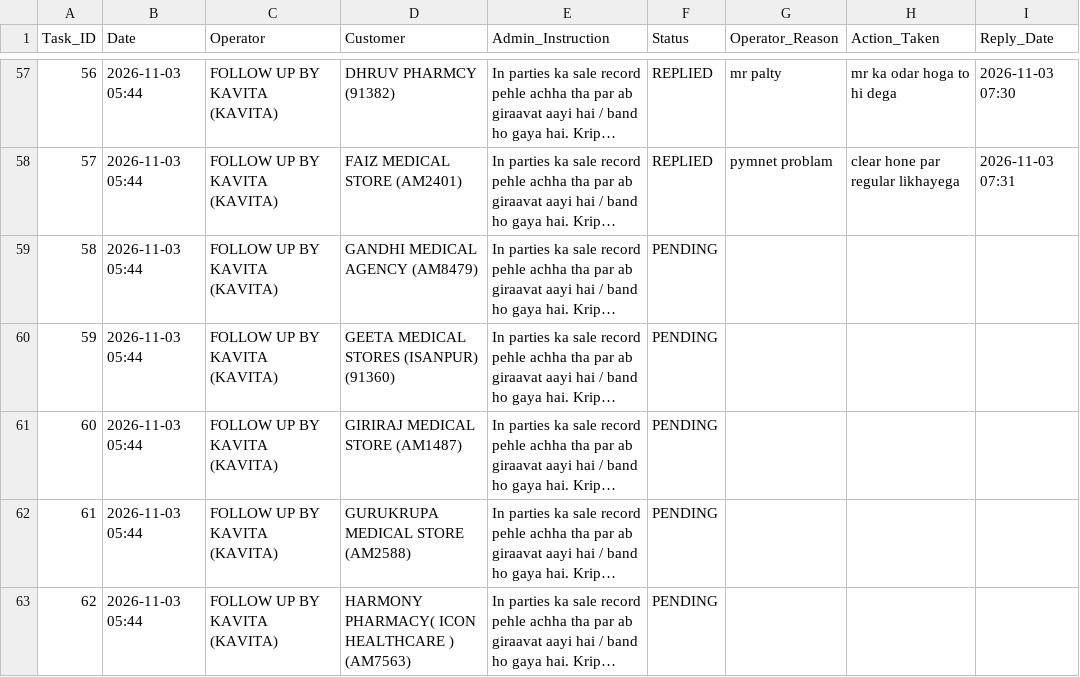
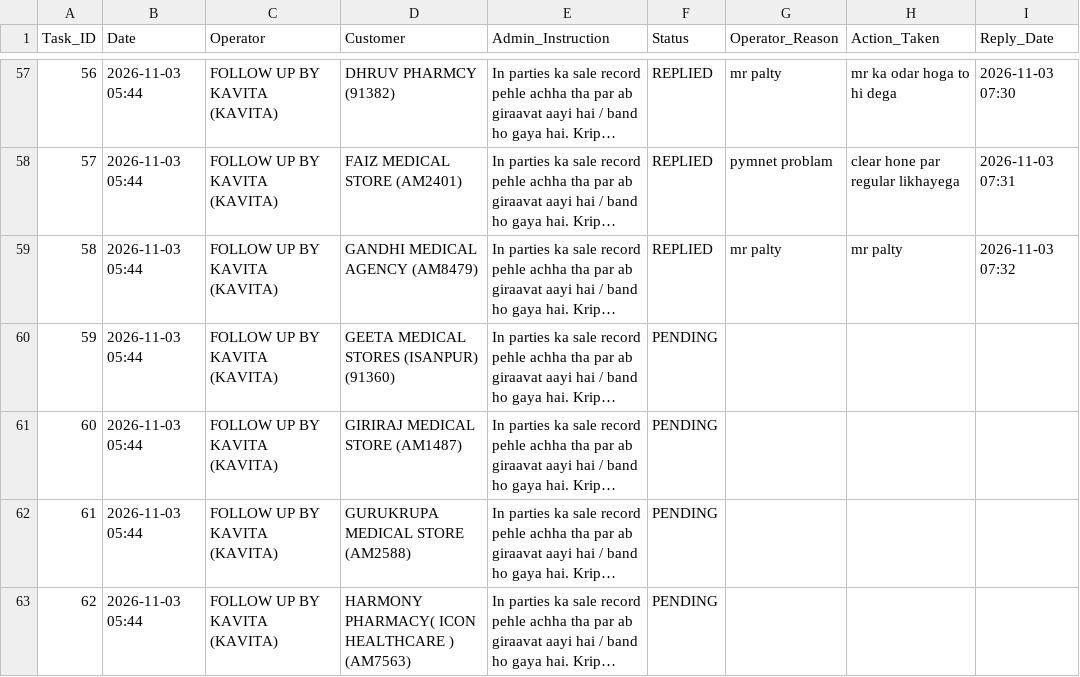
Before and after one commit to ravi26misra-a11y/sales-ai-app, a CSV file: task_actions.csv, drawn as a sheet; only a part is shown, gaps mark what is left out; long unchanged cells end in …; the diff names each change by its address in the sheet, - before the commit and + after, or states it on an @@ line.

Commit message:
Update task actions permanent sync

```diff
--- a/task_actions.csv
+++ b/task_actions.csv
-F59 (Status): PENDING
+F59 (Status): REPLIED
-G59 (Operator_Reason): (empty)
+G59 (Operator_Reason): mr palty
-H59 (Action_Taken): (empty)
+H59 (Action_Taken): mr palty
-I59 (Reply_Date): (empty)
+I59 (Reply_Date): 2026-11-03 07:32
```
